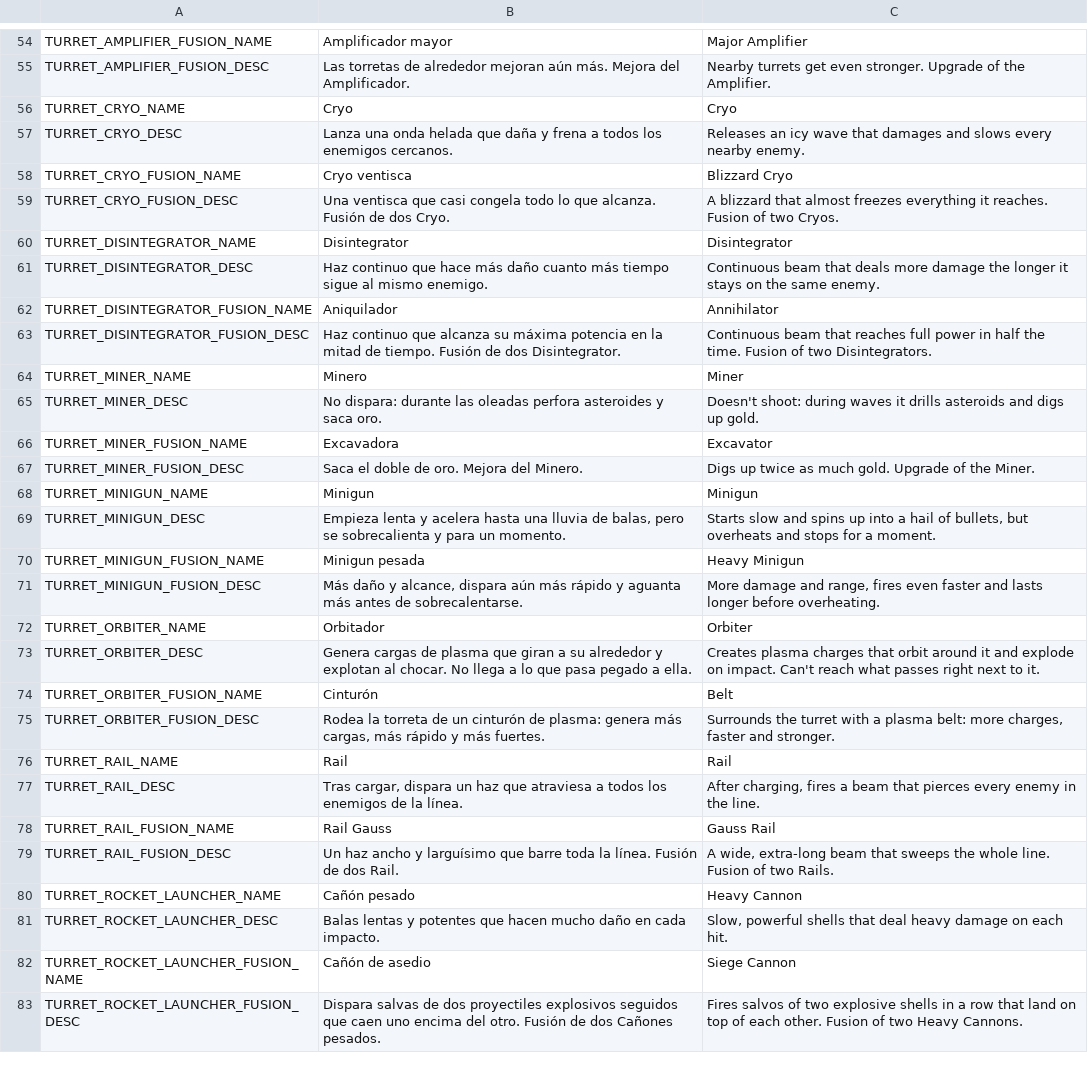
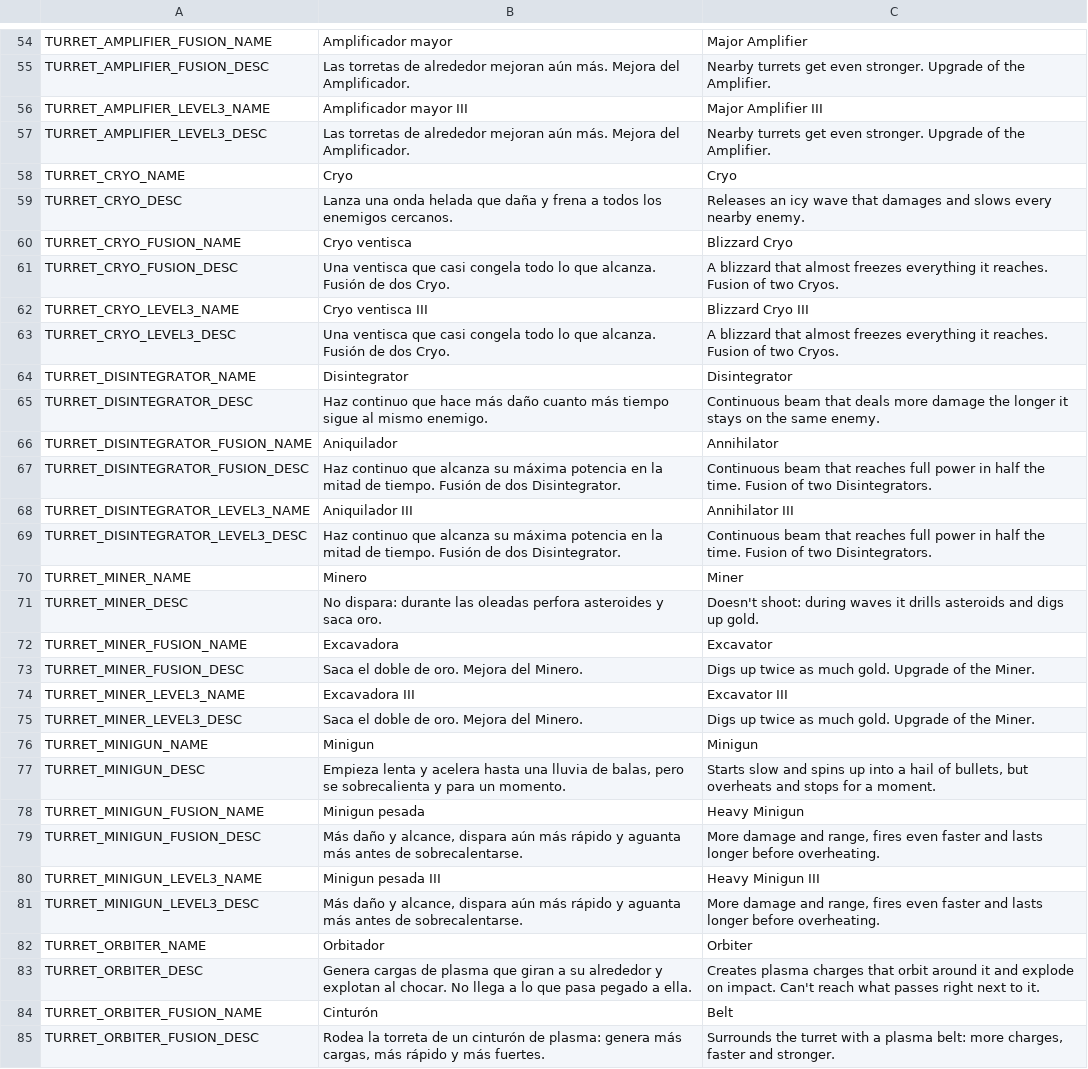
Before and after one commit to D4MC04/proyecto_dam2b, a CSV file: translations/textos.csv, drawn as a sheet; only a part is shown, gaps mark what is left out; the shorter side is filled out with more unchanged rows; the diff covers the shown part only.

```diff
--- a/translations/textos.csv
+++ b/translations/textos.csv
@@ -61,2 +61,4 @@ TURRET_AMPLIFIER_FUSION_NAME,Amplificador mayor,Major Amplifier
 TURRET_AMPLIFIER_FUSION_DESC,Las torretas de alrededor mejoran aún más. Mejora del Amplificador.,Nearby turrets get even stronger. Upgrade of the Amplifier.
+TURRET_AMPLIFIER_LEVEL3_NAME,Amplificador mayor III,Major Amplifier III
+TURRET_AMPLIFIER_LEVEL3_DESC,Las torretas de alrededor mejoran aún más. Mejora del Amplificador.,Nearby turrets get even stronger. Upgrade of the Amplifier.
 TURRET_CRYO_NAME,Cryo,Cryo
@@ -65,2 +67,4 @@ TURRET_CRYO_FUSION_NAME,Cryo ventisca,Blizzard Cryo
 TURRET_CRYO_FUSION_DESC,Una ventisca que casi congela todo lo que alcanza. Fusión de dos Cryo.,A blizzard that almost freezes everything it reaches. Fusion of two Cryos.
+TURRET_CRYO_LEVEL3_NAME,Cryo ventisca III,Blizzard Cryo III
+TURRET_CRYO_LEVEL3_DESC,Una ventisca que casi congela todo lo que alcanza. Fusión de dos Cryo.,A blizzard that almost freezes everything it reaches. Fusion of two Cryos.
 TURRET_DISINTEGRATOR_NAME,Disintegrator,Disintegrator
@@ -69,2 +73,4 @@ TURRET_DISINTEGRATOR_FUSION_NAME,Aniquilador,Annihilator
 TURRET_DISINTEGRATOR_FUSION_DESC,Haz continuo que alcanza su máxima potencia en la mitad de tiempo. Fusión de dos Disintegrator.,Continuous beam that reaches full power in half the time. Fusion of two Disintegrators.
+TURRET_DISINTEGRATOR_LEVEL3_NAME,Aniquilador III,Annihilator III
+TURRET_DISINTEGRATOR_LEVEL3_DESC,Haz continuo que alcanza su máxima potencia en la mitad de tiempo. Fusión de dos Disintegrator.,Continuous beam that reaches full power in half the time. Fusion of two Disintegrators.
 TURRET_MINER_NAME,Minero,Miner
@@ -73,2 +79,4 @@ TURRET_MINER_FUSION_NAME,Excavadora,Excavator
 TURRET_MINER_FUSION_DESC,Saca el doble de oro. Mejora del Minero.,Digs up twice as much gold. Upgrade of the Miner.
+TURRET_MINER_LEVEL3_NAME,Excavadora III,Excavator III
+TURRET_MINER_LEVEL3_DESC,Saca el doble de oro. Mejora del Minero.,Digs up twice as much gold. Upgrade of the Miner.
 TURRET_MINIGUN_NAME,Minigun,Minigun
@@ -77,2 +85,4 @@ TURRET_MINIGUN_FUSION_NAME,Minigun pesada,Heavy Minigun
 TURRET_MINIGUN_FUSION_DESC,"Más daño y alcance, dispara aún más rápido y aguanta más antes de sobrecalentarse.","More damage and range, fires even faster and lasts longer before overheating."
+TURRET_MINIGUN_LEVEL3_NAME,Minigun pesada III,Heavy Minigun III
+TURRET_MINIGUN_LEVEL3_DESC,"Más daño y alcance, dispara aún más rápido y aguanta más antes de sobrecalentarse.","More damage and range, fires even faster and lasts longer before overheating."
 TURRET_ORBITER_NAME,Orbitador,Orbiter
```
Also changed, not shown: 10 added rows elsewhere in this file, 43 other files.
